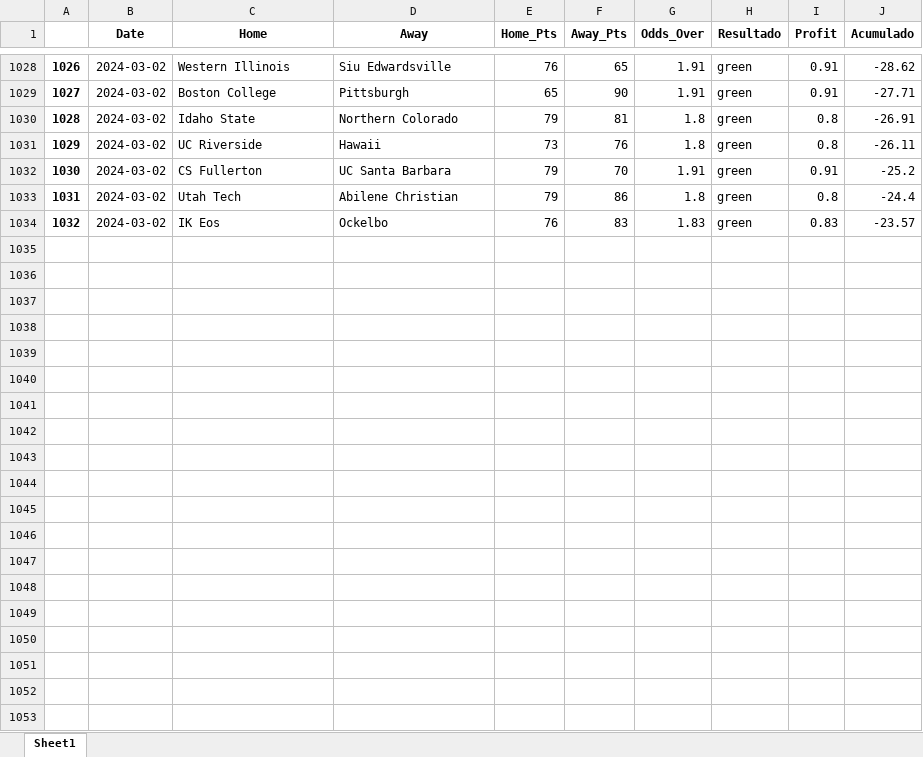
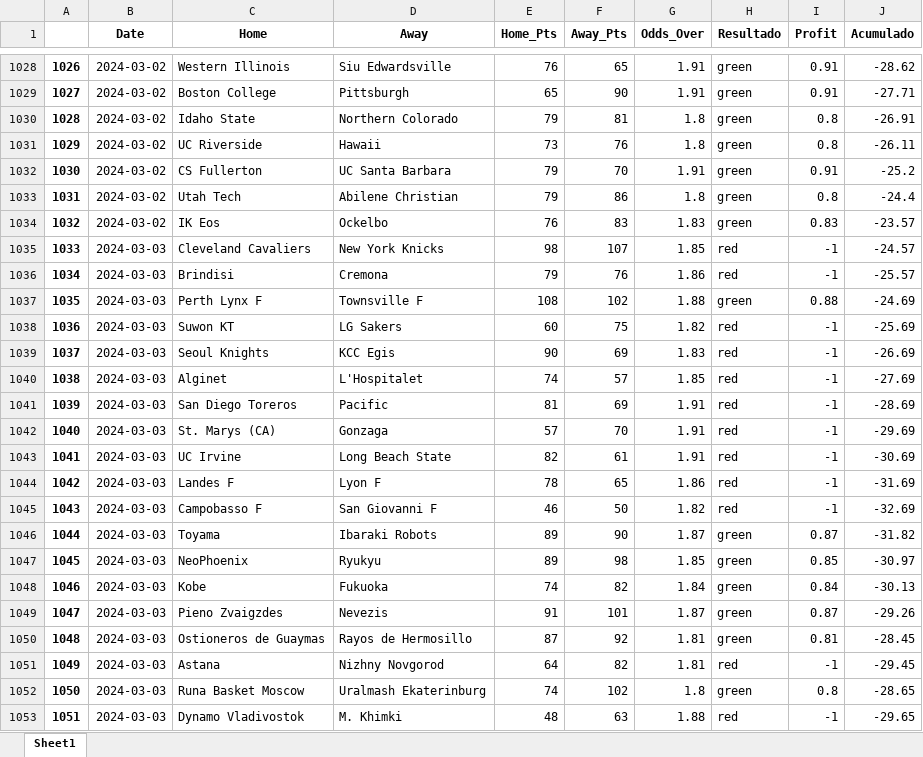
Before and after one commit to johnn1sbo3s/basketball_models, an Excel workbook: acp_metodos/excel_files/over_v0.xlsx, sheet Sheet1, drawn as a sheet; only a part is shown, gaps mark what is left out; values as stored, in another font and other column widths than the file's, no borders; the diff covers the shown part only; the diff names each change by its address in the sheet, - before the commit and + after, or states it on an @@ line.

```diff
--- a/acp_metodos/excel_files/over_v0.xlsx (sheet Sheet1)
+++ b/acp_metodos/excel_files/over_v0.xlsx (sheet Sheet1)
+row 1035: 1033 | 2024-03-03 | Cleveland Cavaliers | New York Knicks | 98 | 107 | 1.85 | red | -1 | -24.57
+row 1036: 1034 | 2024-03-03 | Brindisi | Cremona | 79 | 76 | 1.86 | red | -1 | -25.57
+row 1037: 1035 | 2024-03-03 | Perth Lynx F | Townsville F | 108 | 102 | 1.88 | green | 0.88 | -24.69
+row 1038: 1036 | 2024-03-03 | Suwon KT | LG Sakers | 60 | 75 | 1.82 | red | -1 | -25.69
+row 1039: 1037 | 2024-03-03 | Seoul Knights | KCC Egis | 90 | 69 | 1.83 | red | -1 | -26.69
+row 1040: 1038 | 2024-03-03 | Alginet | L'Hospitalet | 74 | 57 | 1.85 | red | -1 | -27.69
+row 1041: 1039 | 2024-03-03 | San Diego Toreros | Pacific | 81 | 69 | 1.91 | red | -1 | -28.69
+row 1042: 1040 | 2024-03-03 | St. Marys (CA) | Gonzaga | 57 | 70 | 1.91 | red | -1 | -29.69
+row 1043: 1041 | 2024-03-03 | UC Irvine | Long Beach State | 82 | 61 | 1.91 | red | -1 | -30.69
+row 1044: 1042 | 2024-03-03 | Landes F | Lyon F | 78 | 65 | 1.86 | red | -1 | -31.69
+row 1045: 1043 | 2024-03-03 | Campobasso F | San Giovanni F | 46 | 50 | 1.82 | red | -1 | -32.69
+row 1046: 1044 | 2024-03-03 | Toyama | Ibaraki Robots | 89 | 90 | 1.87 | green | 0.87 | -31.82
+row 1047: 1045 | 2024-03-03 | NeoPhoenix | Ryukyu | 89 | 98 | 1.85 | green | 0.85 | -30.97
+row 1048: 1046 | 2024-03-03 | Kobe | Fukuoka | 74 | 82 | 1.84 | green | 0.84 | -30.13
+row 1049: 1047 | 2024-03-03 | Pieno Zvaigzdes | Nevezis | 91 | 101 | 1.87 | green | 0.87 | -29.26
+row 1050: 1048 | 2024-03-03 | Ostioneros de Guaymas | Rayos de Hermosillo | 87 | 92 | 1.81 | green | 0.81 | -28.45
+row 1051: 1049 | 2024-03-03 | Astana | Nizhny Novgorod | 64 | 82 | 1.81 | red | -1 | -29.45
+row 1052: 1050 | 2024-03-03 | Runa Basket Moscow | Uralmash Ekaterinburg | 74 | 102 | 1.8 | green | 0.8 | -28.65
+row 1053: 1051 | 2024-03-03 | Dynamo Vladivostok | M. Khimki | 48 | 63 | 1.88 | red | -1 | -29.65
```
Also changed, not shown: 20 added rows elsewhere in this sheet, acp_metodos/excel_files/back_home_v3.xlsx, 3 other files.
